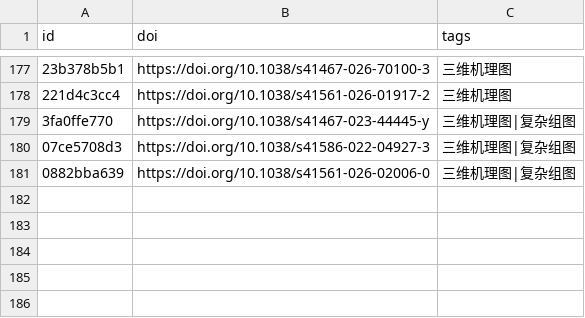
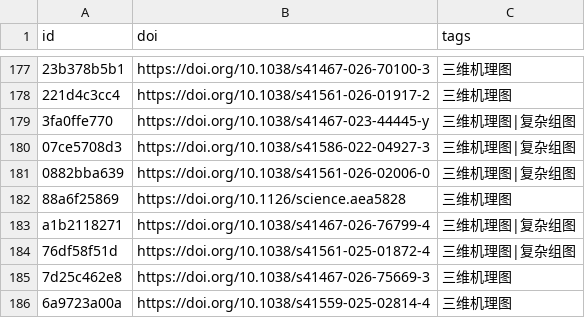
Before and after one commit to zbhgis/GeoSciPlot, a CSV file: meta/titles.csv, drawn as a sheet; only a part is shown, gaps mark what is left out; the diff names each change by its address in the sheet, - before the commit and + after, or states it on an @@ line.

```diff
--- a/meta/titles.csv
+++ b/meta/titles.csv
+row 182: 88a6f25869 | https://doi.org/10.1126/science.aea5828 | 三维机理图
+row 183: a1b2118271 | https://doi.org/10.1038/s41467-026-76799-4 | 三维机理图|复杂组图
+row 184: 76df58f51d | https://doi.org/10.1038/s41561-025-01872-4 | 三维机理图|复杂组图
+row 185: 7d25c462e8 | https://doi.org/10.1038/s41467-026-75669-3 | 三维机理图
+row 186: 6a9723a00a | https://doi.org/10.1038/s41559-025-02814-4 | 三维机理图
```
Also changed, not shown: 11 other files.
